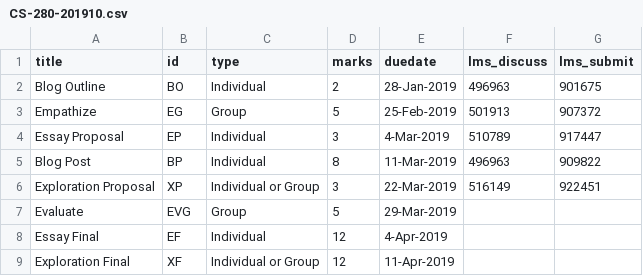
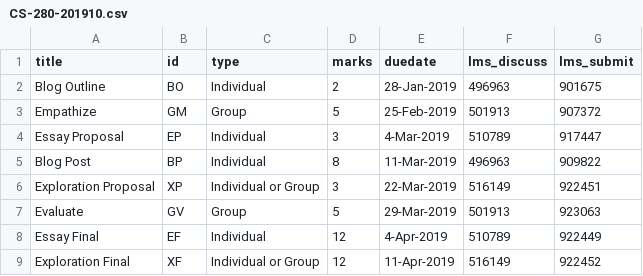
Before and after one commit to dhhepting/dhhepting.github.io, a CSV file: _data/teaching/assignments/CS-280-201910.csv, drawn as a sheet.

Commit message:
updated assignment links (280)

```diff
--- a/_data/teaching/assignments/CS-280-201910.csv
+++ b/_data/teaching/assignments/CS-280-201910.csv
@@ -2,3 +2,3 @@ title,id,type,marks,duedate,lms_discuss,lms_submit
 "Blog Outline",BO,Individual,2,28-Jan-2019,496963,901675
-"Empathize",EG,Group,5,25-Feb-2019,501913,907372
+"Empathize",GM,Group,5,25-Feb-2019,501913,907372
 "Essay Proposal",EP,Individual,3,4-Mar-2019,510789,917447
@@ -6,4 +6,4 @@ title,id,type,marks,duedate,lms_discuss,lms_submit
 "Exploration Proposal",XP,Individual or Group,3,22-Mar-2019,516149,922451
-"Evaluate",EVG,Group,5,29-Mar-2019,,
-"Essay Final",EF,Individual,12,4-Apr-2019,,
-"Exploration Final",XF,Individual or Group,12,11-Apr-2019,,
+"Evaluate",GV,Group,5,29-Mar-2019,501913,923063
+"Essay Final",EF,Individual,12,4-Apr-2019,510789,922449
+"Exploration Final",XF,Individual or Group,12,11-Apr-2019,516149,922452
```
